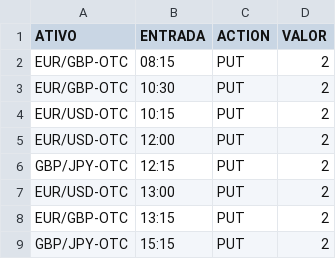
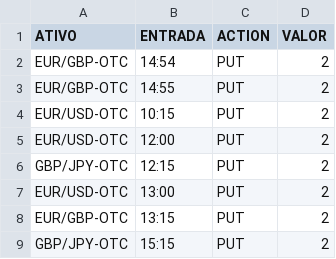
Before and after one commit to rpuggian/binarybot, a CSV file: trades.csv, drawn as a sheet.

```diff
--- a/trades.csv
+++ b/trades.csv
@@ -1,4 +1,4 @@
 ATIVO,ENTRADA,ACTION,VALOR
-EUR/GBP-OTC,08:15,PUT,2
-EUR/GBP-OTC,10:30,PUT,2
+EUR/GBP-OTC,14:54,PUT,2
+EUR/GBP-OTC,14:55,PUT,2
 EUR/USD-OTC,10:15,PUT,2
```
Also changed, not shown: 3 other files.
